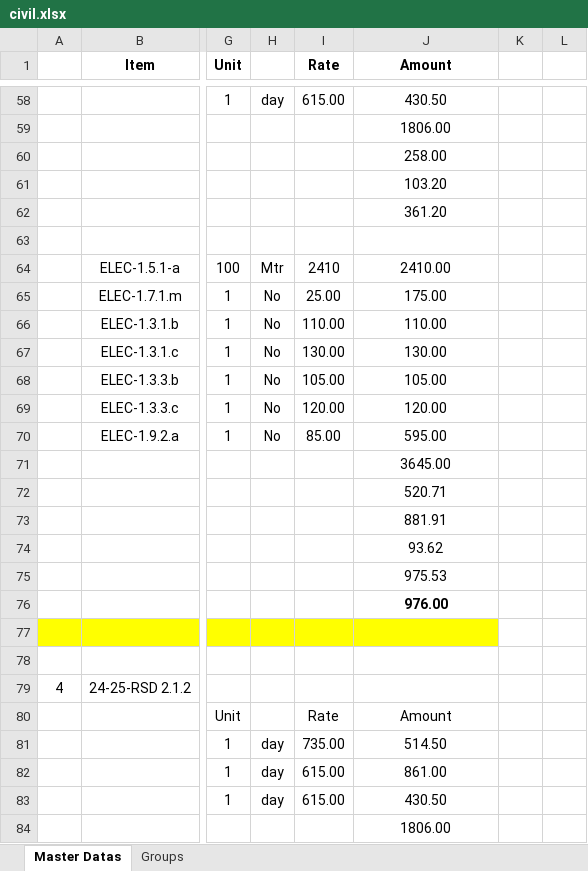
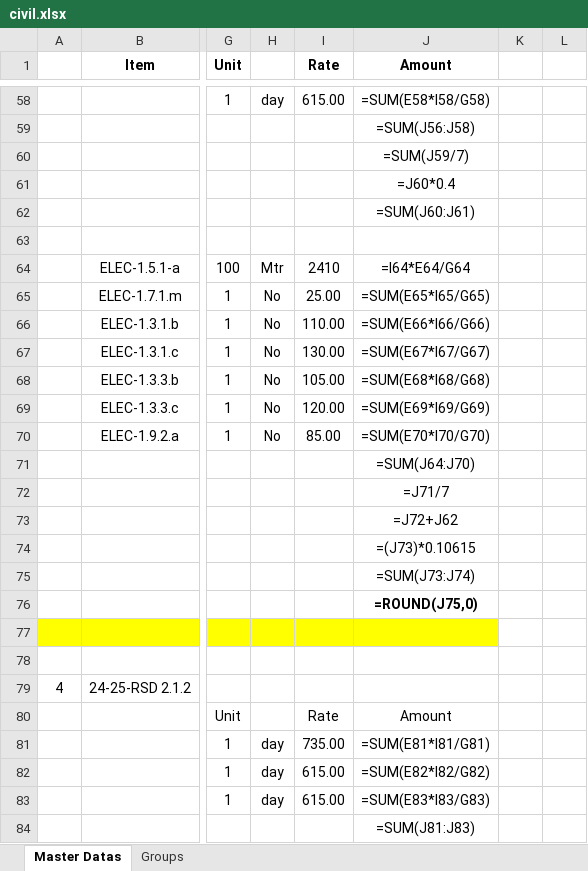
Before and after one commit to saikiranchallabotla/hamsvicoffice, an Excel workbook: core/data/civil.xlsx, sheet Master Datas, drawn as a sheet; only a part is shown, gaps mark what is left out; values as stored, in another font and other column widths than the file's, no borders; formulas without a stored value are shown as written; the diff covers the shown part only; the diff names each change by its address in the sheet, - before the commit and + after, or states it on an @@ line.

```diff
--- a/core/data/civil.xlsx (sheet Master Datas)
+++ b/core/data/civil.xlsx (sheet Master Datas)
-J58 (Amount): 430.50
+J58 (Amount): =SUM(E58*I58/G58)
-J59 (Amount): 1806.00
+J59 (Amount): =SUM(J56:J58)
-J60 (Amount): 258.00
+J60 (Amount): =SUM(J59/7)
-J61 (Amount): 103.20
+J61 (Amount): =J60*0.4
-J62 (Amount): 361.20
+J62 (Amount): =SUM(J60:J61)
-J64 (Amount): 2410.00
+J64 (Amount): =I64*E64/G64
-J65 (Amount): 175.00
+J65 (Amount): =SUM(E65*I65/G65)
-J66 (Amount): 110.00
+J66 (Amount): =SUM(E66*I66/G66)
-J67 (Amount): 130.00
+J67 (Amount): =SUM(E67*I67/G67)
-J68 (Amount): 105.00
+J68 (Amount): =SUM(E68*I68/G68)
-J69 (Amount): 120.00
+J69 (Amount): =SUM(E69*I69/G69)
-J70 (Amount): 595.00
+J70 (Amount): =SUM(E70*I70/G70)
-J71 (Amount): 3645.00
+J71 (Amount): =SUM(J64:J70)
-J72 (Amount): 520.71
+J72 (Amount): =J71/7
-J73 (Amount): 881.91
+J73 (Amount): =J72+J62
-J74 (Amount): 93.62
+J74 (Amount): =(J73)*0.10615
-J75 (Amount): 975.53
+J75 (Amount): =SUM(J73:J74)
-J76 (Amount): 976.00
+J76 (Amount): =ROUND(J75,0)
-J81 (Amount): 514.50
+J81 (Amount): =SUM(E81*I81/G81)
-J82 (Amount): 861.00
+J82 (Amount): =SUM(E82*I82/G82)
-J83 (Amount): 430.50
+J83 (Amount): =SUM(E83*I83/G83)
-J84 (Amount): 1806.00
+J84 (Amount): =SUM(J81:J83)
```
Also changed, not shown: 1274 edited cells elsewhere in this sheet, core/data/amc_civil.xlsx, core/data/amc_electrical.xlsx, 1 other file.
